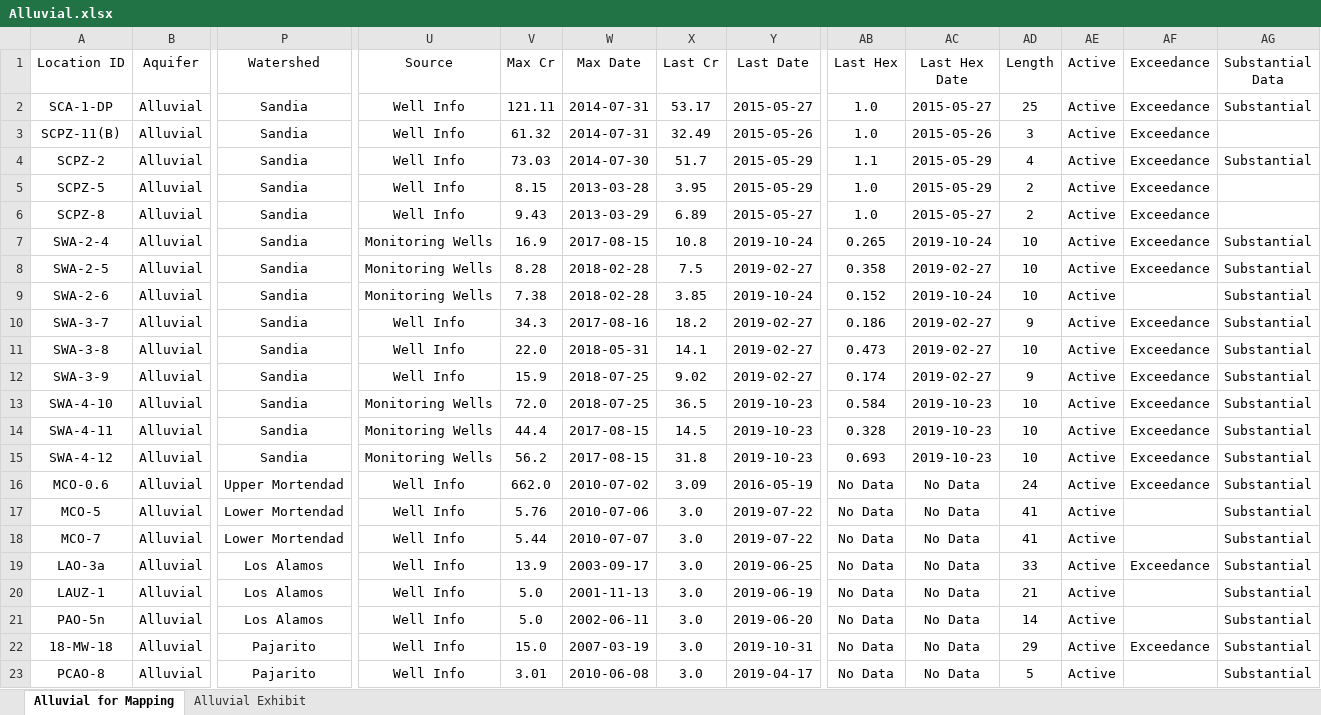
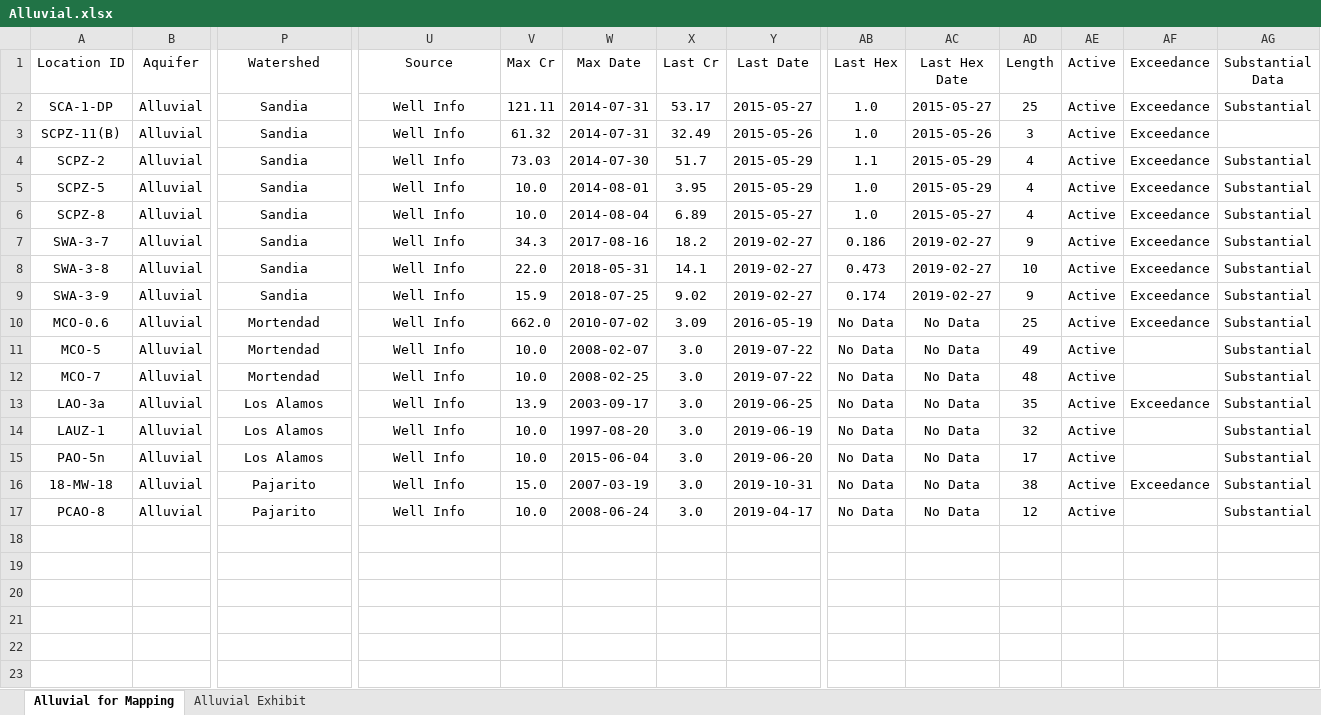
Before and after one commit to caseygierke/770-Cr-Locations, an Excel workbook: Tables/Alluvial.xlsx, sheet Alluvial for Mapping, drawn as a sheet; only a part is shown, gaps mark what is left out; values as stored, in another font and other column widths than the file's, no borders; removed rows and columns are numbered as before the commit, all else as after; rows hold the shown columns only; the diff names each change by its address in the sheet, - before the commit and + after, or states it on an @@ line.

```diff
--- a/Tables/Alluvial.xlsx (sheet Alluvial for Mapping)
+++ b/Tables/Alluvial.xlsx (sheet Alluvial for Mapping)
-V5 (Max Cr): 8.15
+V5 (Max Cr): 10.0
-W5 (Max Date): 2013-03-28
+W5 (Max Date): 2014-08-01
-AD5:AD6 (Length): 2
+AD5:AD6 (Length): 4
-AG5:AG6 (Substantial Data): (empty)
+AG5:AG6 (Substantial Data): Substantial
-V6 (Max Cr): 9.43
+V6 (Max Cr): 10.0
-W6 (Max Date): 2013-03-29
+W6 (Max Date): 2014-08-04
-row 7: SWA-2-4 | Alluvial | Sandia | Monitoring Wells | 16.9 | 2017-08-15 | 10.8 | 2019-10-24 | 0.265 | 2019-10-24 | 10 | Active | Exceedance | Substantial
-row 8: SWA-2-5 | Alluvial | Sandia | Monitoring Wells | 8.28 | 2018-02-28 | 7.5 | 2019-02-27 | 0.358 | 2019-02-27 | 10 | Active | Exceedance | Substantial
-row 9: SWA-2-6 | Alluvial | Sandia | Monitoring Wells | 7.38 | 2018-02-28 | 3.85 | 2019-10-24 | 0.152 | 2019-10-24 | 10 | Active |  | Substantial
-row 13: SWA-4-10 | Alluvial | Sandia | Monitoring Wells | 72.0 | 2018-07-25 | 36.5 | 2019-10-23 | 0.584 | 2019-10-23 | 10 | Active | Exceedance | Substantial
-row 14: SWA-4-11 | Alluvial | Sandia | Monitoring Wells | 44.4 | 2017-08-15 | 14.5 | 2019-10-23 | 0.328 | 2019-10-23 | 10 | Active | Exceedance | Substantial
-row 15: SWA-4-12 | Alluvial | Sandia | Monitoring Wells | 56.2 | 2017-08-15 | 31.8 | 2019-10-23 | 0.693 | 2019-10-23 | 10 | Active | Exceedance | Substantial
-P10 (Watershed): Upper Mortendad
+P10 (Watershed): Mortendad
-AD10 (Length): 24
+AD10 (Length): 25
-P11:P12 (Watershed): Lower Mortendad
+P11:P12 (Watershed): Mortendad
-V11 (Max Cr): 5.76
+V11 (Max Cr): 10.0
-W11 (Max Date): 2010-07-06
+W11 (Max Date): 2008-02-07
-AD11 (Length): 41
+AD11 (Length): 49
-V12 (Max Cr): 5.44
+V12 (Max Cr): 10.0
-W12 (Max Date): 2010-07-07
+W12 (Max Date): 2008-02-25
-AD12 (Length): 41
+AD12 (Length): 48
-AD13 (Length): 33
+AD13 (Length): 35
-V14:V15 (Max Cr): 5.0
+V14:V15 (Max Cr): 10.0
-W14 (Max Date): 2001-11-13
+W14 (Max Date): 1997-08-20
-AD14 (Length): 21
+AD14 (Length): 32
-W15 (Max Date): 2002-06-11
+W15 (Max Date): 2015-06-04
-AD15 (Length): 14
+AD15 (Length): 17
-AD16 (Length): 29
+AD16 (Length): 38
-V17 (Max Cr): 3.01
+V17 (Max Cr): 10.0
-W17 (Max Date): 2010-06-08
+W17 (Max Date): 2008-06-24
-AD17 (Length): 5
+AD17 (Length): 12
```
Also changed, not shown: sheet Alluvial Exhibit, Tables/Alluvial- Excluded.xlsx, Tables/Intermediate- Appendix.xlsx, 27 other files.
